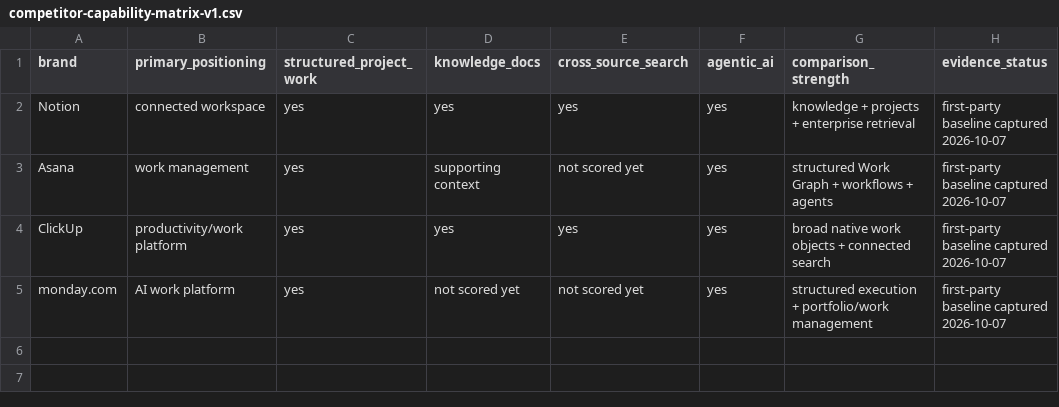
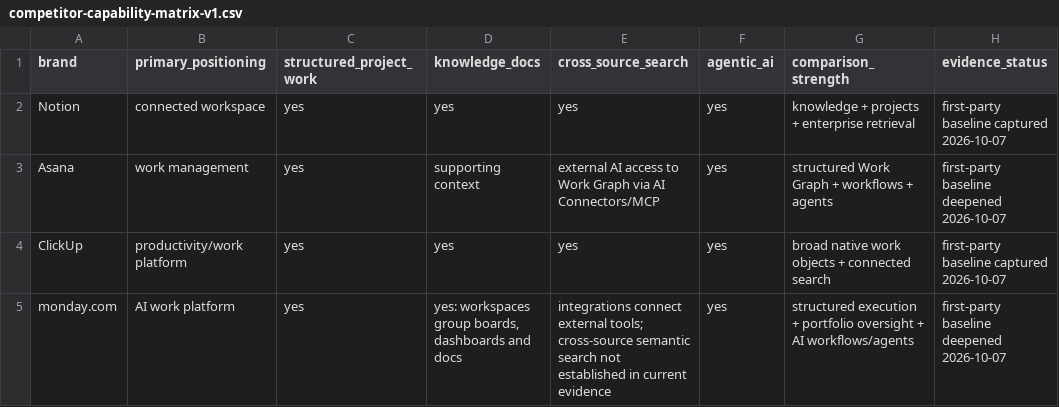
Before and after one commit to federicaiengo/federicaiengo.com, a CSV file: data/ai-search/competitor-capability-matrix-v1.csv, drawn as a sheet.

Commit message:
research: deepen Asana and monday capability evidence

```diff
--- a/data/ai-search/competitor-capability-matrix-v1.csv
+++ b/data/ai-search/competitor-capability-matrix-v1.csv
@@ -2,4 +2,4 @@ brand,primary_positioning,structured_project_work,knowledge_docs,cross_source_se
 Notion,"connected workspace","yes","yes","yes","yes","knowledge + projects + enterprise retrieval","first-party baseline captured 2026-10-07"
-Asana,"work management","yes","supporting context","not scored yet","yes","structured Work Graph + workflows + agents","first-party baseline captured 2026-10-07"
+Asana,"work management","yes","supporting context","external AI access to Work Graph via AI Connectors/MCP","yes","structured Work Graph + workflows + agents","first-party baseline deepened 2026-10-07"
 ClickUp,"productivity/work platform","yes","yes","yes","yes","broad native work objects + connected search","first-party baseline captured 2026-10-07"
-monday.com,"AI work platform","yes","not scored yet","not scored yet","yes","structured execution + portfolio/work management","first-party baseline captured 2026-10-07"
+monday.com,"AI work platform","yes","yes: workspaces group boards, dashboards and docs","integrations connect external tools; cross-source semantic search not established in current evidence","yes","structured execution + portfolio oversight + AI workflows/agents","first-party baseline deepened 2026-10-07"
```
